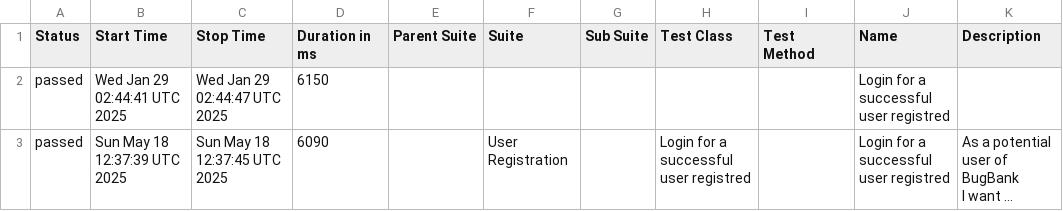
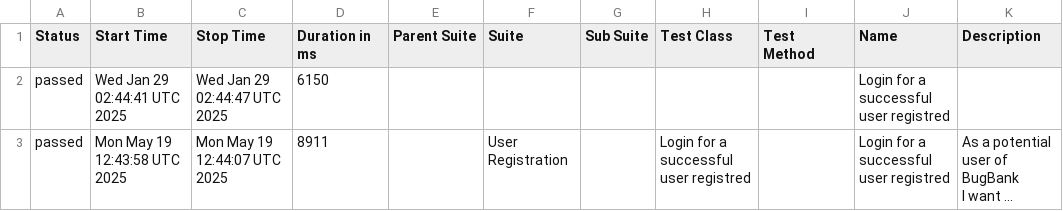
Before and after one commit to marcoshioka/JavaSeleniumCucumber, a CSV file: data/suites.csv, drawn as a sheet; long unchanged cells end in …; the diff names each change by its address in the sheet, - before the commit and + after, or states it on an @@ line.

```diff
--- a/data/suites.csv
+++ b/data/suites.csv
-B3 (Start Time): Sun May 18 12:37:39 UTC 2025
+B3 (Start Time): Mon May 19 12:43:58 UTC 2025
-C3 (Stop Time): Sun May 18 12:37:45 UTC 2025
+C3 (Stop Time): Mon May 19 12:44:07 UTC 2025
-D3 (Duration in ms): 6090
+D3 (Duration in ms): 8911
```
Also changed, not shown: 19 other files.
